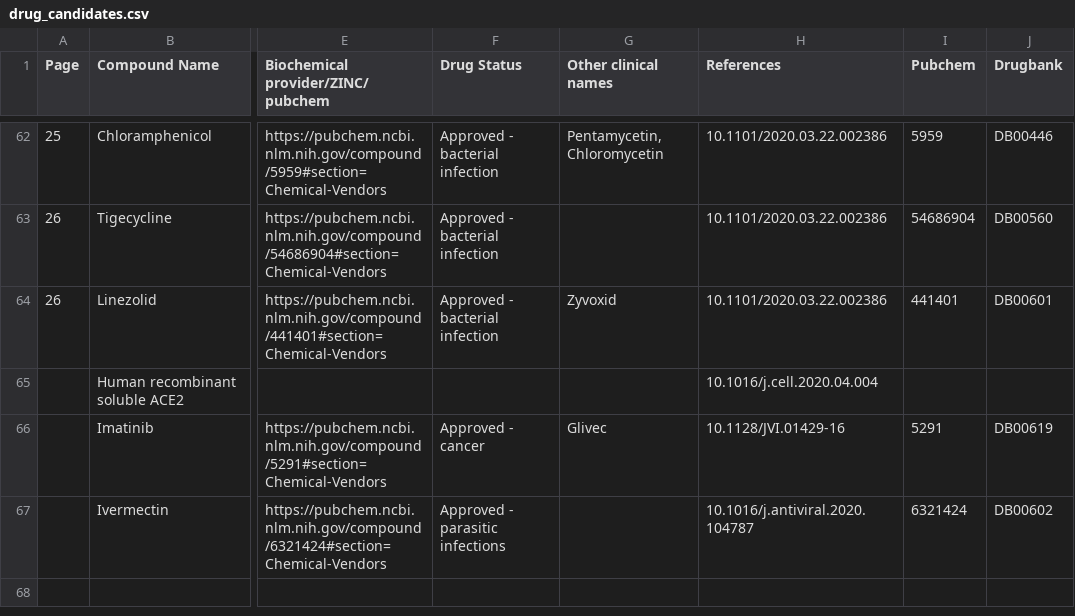
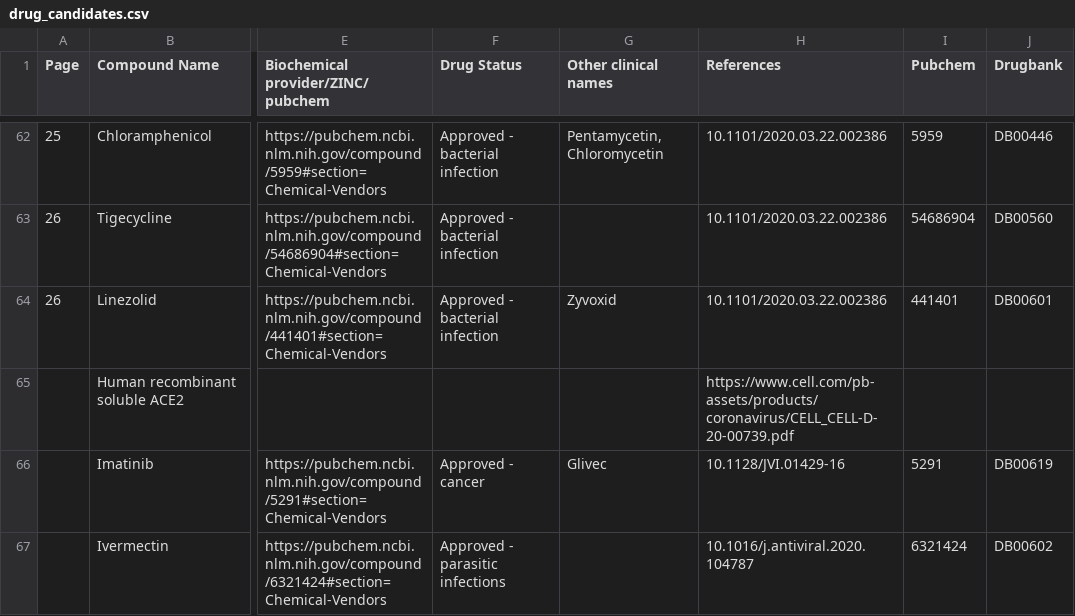
Before and after one commit to paulscherrerinstitute/covid-drugs, a CSV file: _data/drug_candidates.csv, drawn as a sheet; only a part is shown, gaps mark what is left out; the diff names each change by its address in the sheet, - before the commit and + after, or states it on an @@ line.

```diff
--- a/_data/drug_candidates.csv
+++ b/_data/drug_candidates.csv
-H65 (References): 10.1016/j.cell.2020.04.004
+H65 (References): https://www.cell.com/pb-assets/products/coronavirus/CELL_CELL-D-20-00739.pdf
```
Also changed, not shown: 4 other files.
